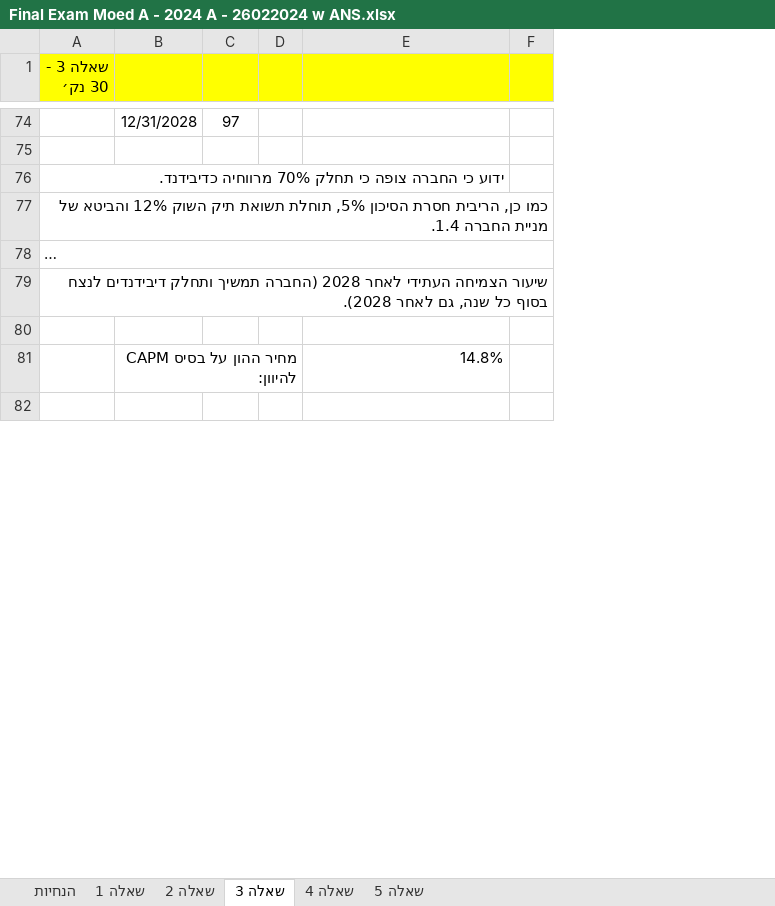
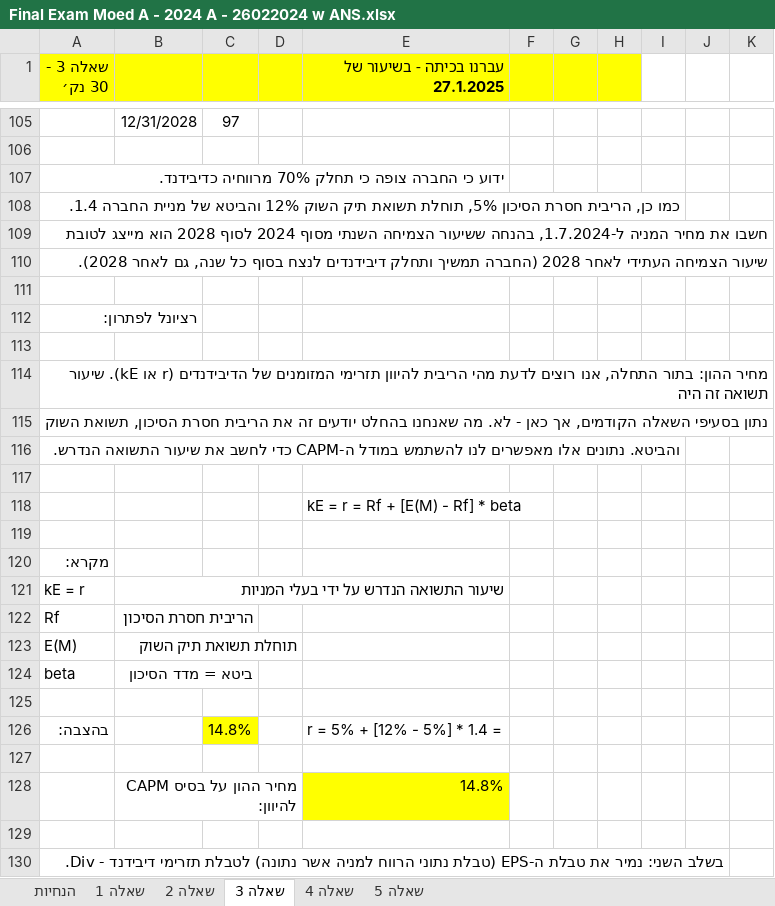
Before and after one commit to shaytsaban/AFMcolmanACC, an Excel workbook: Final Exam Moed A - 2024 A - 26022024 w ANS.xlsx, sheet שאלה 3, drawn as a sheet; only a part is shown, gaps mark what is left out; long unchanged cells end in …; values as stored, in another font and other column widths than the file's, no borders; charts and pictures not drawn; addresses are those after the commit; the diff covers the shown part only; the diff names each change by its address in the sheet, - before the commit and + after, or states it on an @@ line.

Commit message:
Add files via upload

```diff
--- a/Final Exam Moed A - 2024 A - 26022024 w ANS.xlsx (sheet שאלה 3)
+++ b/Final Exam Moed A - 2024 A - 26022024 w ANS.xlsx (sheet שאלה 3)
+column F, empty
+column H, empty
+column I, empty
+column J, empty
+column K, empty
-E1: (empty)
+E1: עברנו בכיתה - בשיעור של 27.1.2025
+row 112: רציונל לפתרון:
+row 113: (empty)
+row 114: מחיר ההון: בתור התחלה, אנו רוצים לדעת מהי הריבית להיוון תזרימי המזומנים של הדיבידנדים (r או kE). שיעור תשואה זה היה
+row 115: נתון בסעיפי השאלה הקודמים, אך כאן - לא. מה שאנחנו בהחלט יודעים זה את הריבית חסרת הסיכון, תשואת השוק
+row 116: והביטא. נתונים אלו מאפשרים לנו להשתמש במודל ה-CAPM כדי לחשב את שיעור התשואה הנדרש.
+row 117: (empty)
+row 118:  |  |  |  | kE = r = Rf + [E(M) - Rf] * beta
+row 119: (empty)
+row 120: מקרא:
+row 121: kE = r | שיעור התשואה הנדרש על ידי בעלי המניות
+row 122: Rf | הריבית חסרת הסיכון
+row 123: E(M) | תוחלת תשואת תיק השוק
+row 124: beta | ביטא = מדד הסיכון
+row 125: (empty)
+row 126: בהצבה: |  | 14.8% |  | r = 5% + [12% - 5%] * 1.4 =
+row 127: (empty)
-E128 fill: none
+E128 fill: #FFFF00
+row 130: בשלב השני: נמיר את טבלת ה-EPS (טבלת נתוני הרווח למניה אשר נתונה) לטבלת תזרימי דיבידנד - Div.
```
Also changed, not shown: 52 added rows, 4 removed rows, 22 edited cells and cell formats elsewhere in this sheet, sheet שאלה 5, sheet שאלה 4, formulas that keep their value, charts or pictures.
